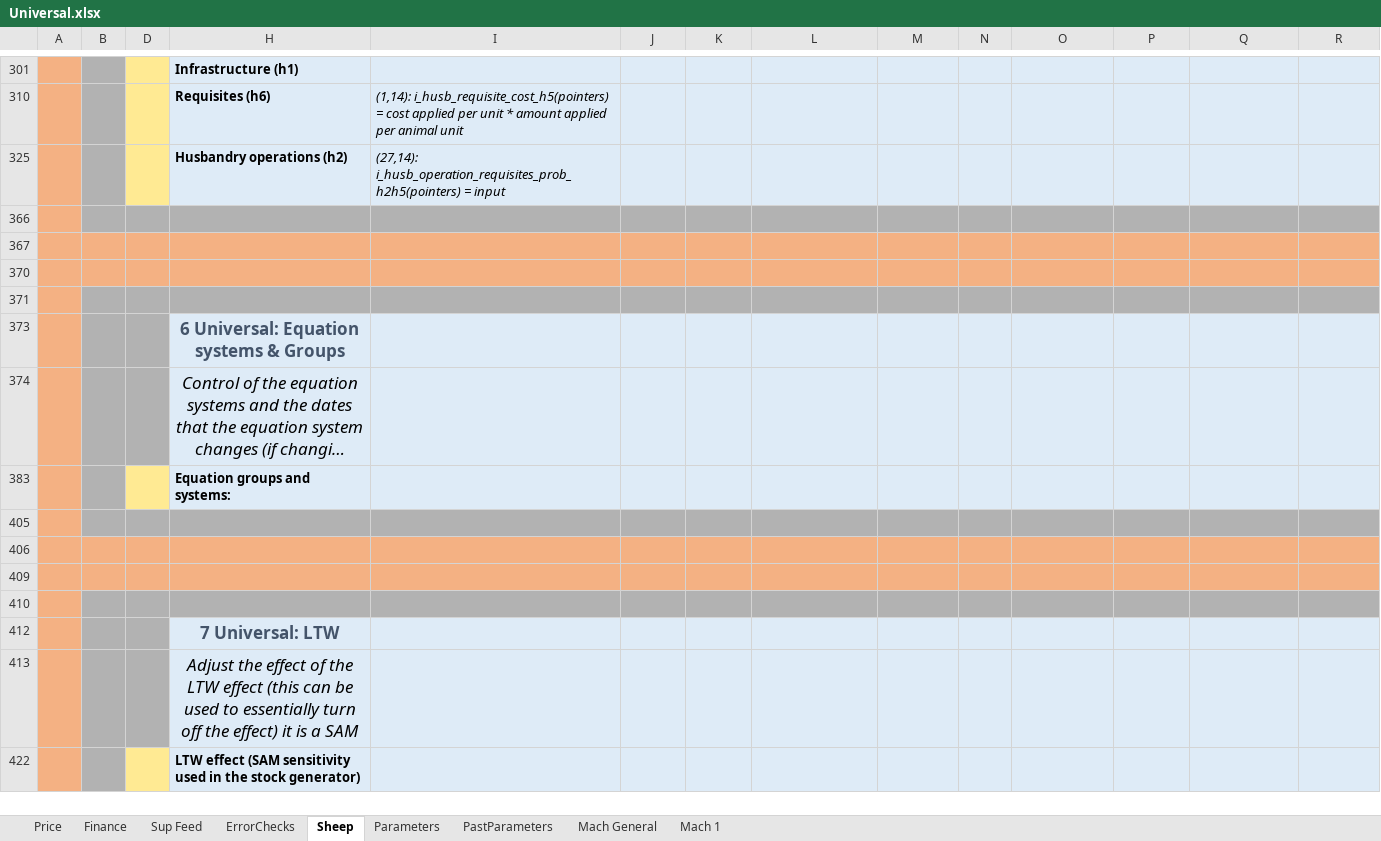
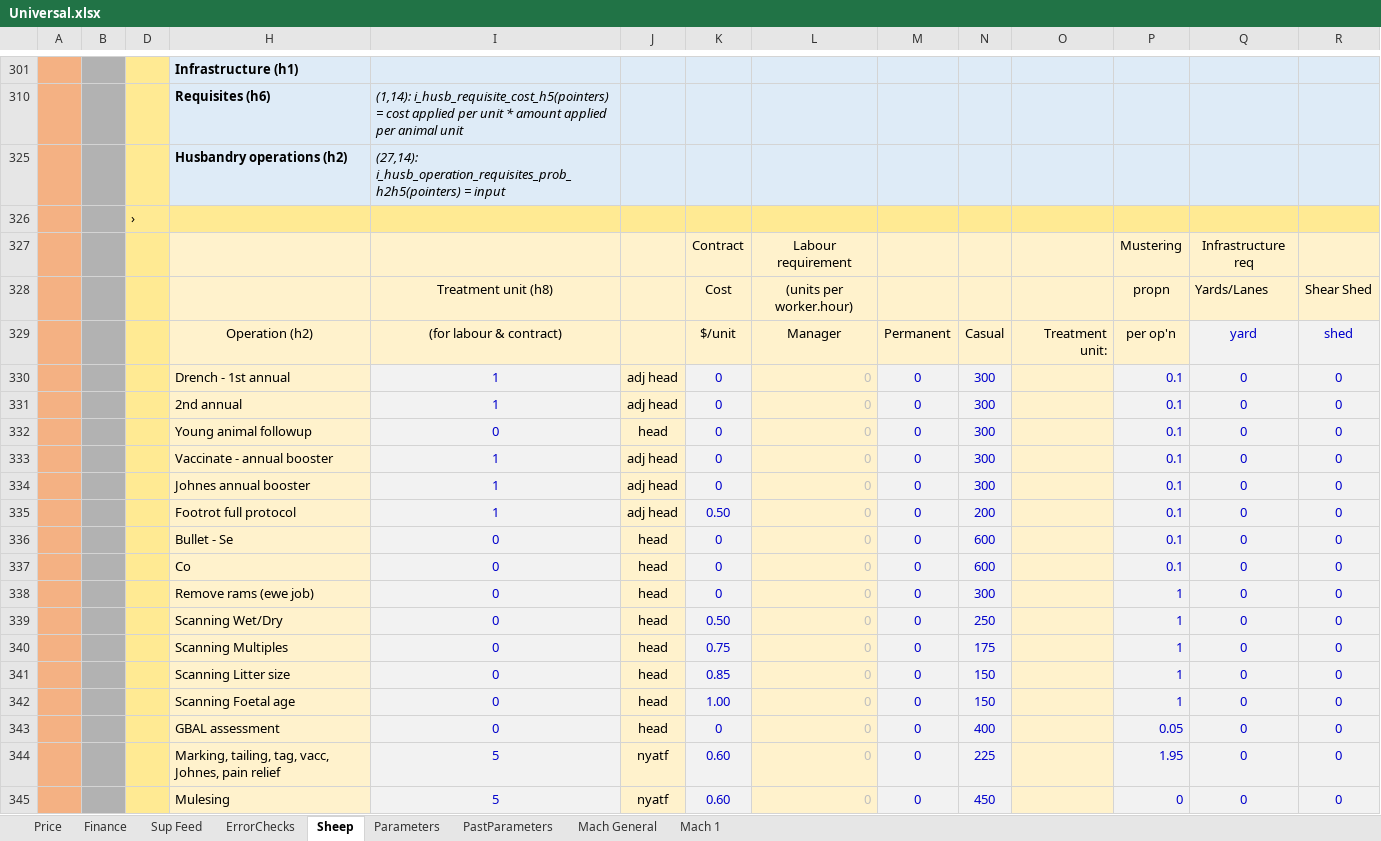
Before and after one commit to youngmr290/Australian-Farm-Optimisation-Model, an Excel workbook: Universal.xlsx, sheet Sheep, drawn as a sheet; only a part is shown, gaps mark what is left out; the shorter side is filled out with more unchanged rows; long unchanged cells end in …; values as stored, in another font and other column widths than the file's, no borders; conditional formats not drawn; rows hold the shown columns only; the diff covers the shown part only; the diff names each change by its address in the sheet, - before the commit and + after, or states it on an @@ line.

Commit message:
Add sam for husbandry contract cost and husbandry labour requirements

```diff
--- a/Universal.xlsx (sheet Sheep)
+++ b/Universal.xlsx (sheet Sheep)
+row 326:  |  | ›
@@ row 327 unhidden:  |  |  |  |  |  | Contract | Labour requirement |  |  |  | Mustering | Infrastructure req @@
@@ row 328 unhidden:  |  |  |  | Treatment unit (h8) |  | Cost | (units per worker.hour) |  |  |  | propn | Yards/Lanes | Shear Shed @@
@@ row 329 unhidden:  |  |  | Operation (h2) | (for labour & contract) |  | $/unit | Manager | Permanent | Casual | Treatment unit: | per op'n | yard | shed @@
@@ row 330 unhidden:  |  |  | Drench - 1st annual | 1 | adj head | 0 | 0 | 0 | 300 |  | 0.1 | 0 | 0 @@
@@ row 331 unhidden:  |  |  | 2nd annual | 1 | adj head | 0 | 0 | 0 | 300 |  | 0.1 | 0 | 0 @@
@@ row 332 unhidden:  |  |  | Young animal followup | 0 | head | 0 | 0 | 0 | 300 |  | 0.1 | 0 | 0 @@
@@ row 333 unhidden:  |  |  | Vaccinate - annual booster | 1 | adj head | 0 | 0 | 0 | 300 |  | 0.1 | 0 | 0 @@
@@ row 334 unhidden:  |  |  | Johnes annual booster | 1 | adj head | 0 | 0 | 0 | 300 |  | 0.1 | 0 | 0 @@
@@ row 335 unhidden:  |  |  | Footrot full protocol | 1 | adj head | 0.50 | 0 | 0 | 200 |  | 0.1 | 0 | 0 @@
@@ row 336 unhidden:  |  |  | Bullet - Se | 0 | head | 0 | 0 | 0 | 600 |  | 0.1 | 0 | 0 @@
@@ row 337 unhidden:  |  |  | Co | 0 | head | 0 | 0 | 0 | 600 |  | 0.1 | 0 | 0 @@
@@ row 338 unhidden:  |  |  | Remove rams (ewe job) | 0 | head | 0 | 0 | 0 | 300 |  | 1 | 0 | 0 @@
@@ row 339 unhidden:  |  |  | Scanning Wet/Dry | 0 | head | 0.50 | 0 | 0 | 250 |  | 1 | 0 | 0 @@
@@ row 340 unhidden:  |  |  | Scanning Multiples | 0 | head | 0.75 | 0 | 0 | 175 |  | 1 | 0 | 0 @@
@@ row 341 unhidden:  |  |  | Scanning Litter size | 0 | head | 0.85 | 0 | 0 | 150 |  | 1 | 0 | 0 @@
@@ row 342 unhidden:  |  |  | Scanning Foetal age | 0 | head | 1.00 | 0 | 0 | 150 |  | 1 | 0 | 0 @@
@@ row 343 unhidden:  |  |  | GBAL assessment | 0 | head | 0 | 0 | 0 | 400 |  | 0.05 | 0 | 0 @@
@@ row 344 unhidden:  |  |  | Marking, tailing, tag, vacc, Johnes, pain relief | 5 | nyatf | 0.60 | 0 | 0 | 225 |  | 1.95 | 0 | 0 @@
@@ row 345 unhidden:  |  |  | Mulesing | 5 | nyatf | 0.60 | 0 | 0 | 450 |  | 0 | 0 | 0 @@
```
Also changed, not shown: 8 added rows, 2 moved rows, 53 hidden or unhidden rows and 4 edited cells elsewhere in this sheet, 3 other files.
